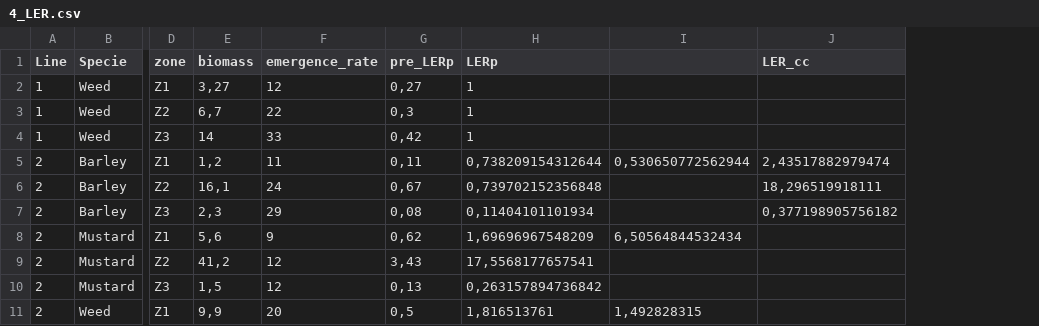
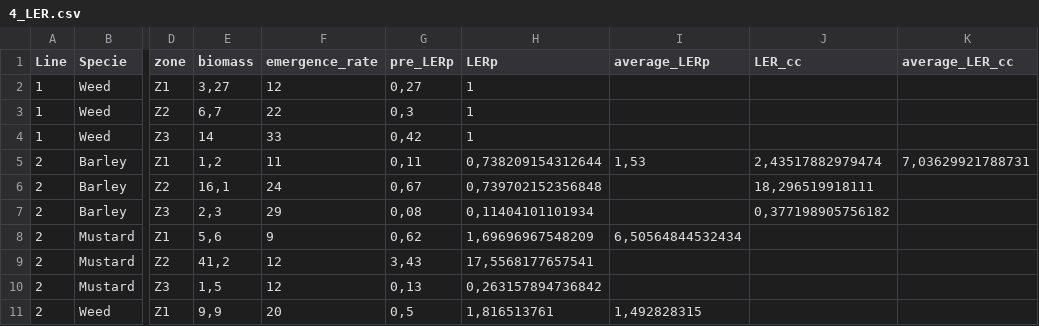
Before and after one commit to coralineGG/vineyards, a CSV file: vineyard_analysis/4_LER.csv, drawn as a sheet; only a part is shown, gaps mark what is left out; removed rows and columns are numbered as before the commit, all else as after; the diff names each change by its address in the sheet, - before the commit and + after, or states it on an @@ line.

```diff
--- a/vineyard_analysis/4_LER.csv
+++ b/vineyard_analysis/4_LER.csv
-column I, rows 5-11: 0,530650772562944 |  |  | 6,50564844532434 |  |  | 1,492828315
+column I (average_LERp), rows 5-11: 1,53 |  |  | 6,50564844532434 |  |  | 1,492828315
+column K (average_LER_cc), row 5: 7,03629921788731
```
Also changed, not shown: 7 other files.
